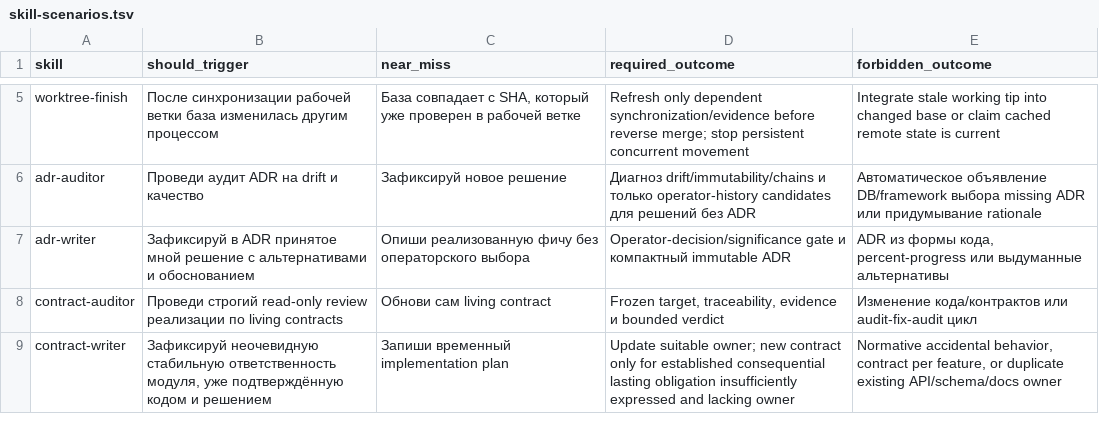
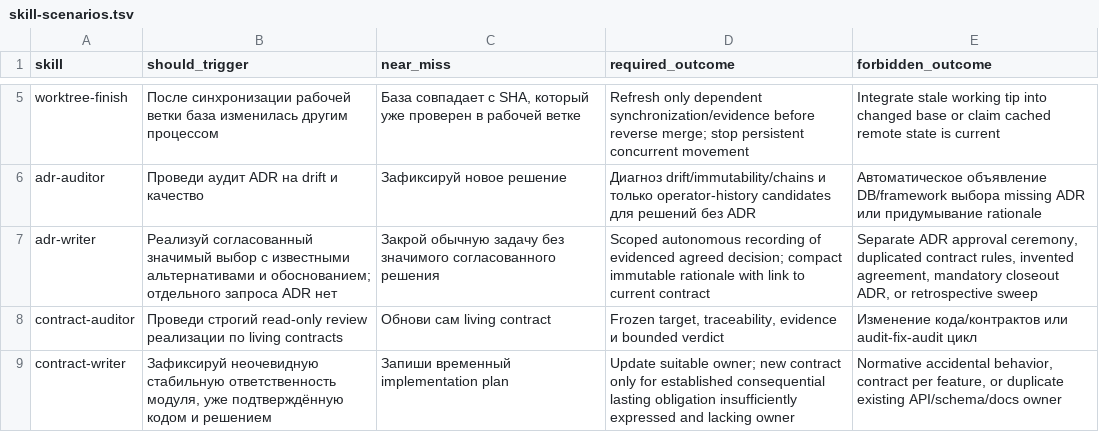
Before and after one commit to cododel/.agents, a TSV file: evals/skill-scenarios.tsv, drawn as a sheet; only a part is shown, gaps mark what is left out.

```diff
--- a/evals/skill-scenarios.tsv
+++ b/evals/skill-scenarios.tsv
@@ -6,3 +6,3 @@ worktree-finish	После синхронизации рабочей ветки
 adr-auditor	Проведи аудит ADR на drift и качество	Зафиксируй новое решение	Диагноз drift/immutability/chains и только operator-history candidates для решений без ADR	Автоматическое объявление DB/framework выбора missing ADR или придумывание rationale
-adr-writer	Зафиксируй в ADR принятое мной решение с альтернативами и обоснованием	Опиши реализованную фичу без операторского выбора	Operator-decision/significance gate и компактный immutable ADR	ADR из формы кода, percent-progress или выдуманные альтернативы
+adr-writer	Реализуй согласованный значимый выбор с известными альтернативами и обоснованием; отдельного запроса ADR нет	Закрой обычную задачу без значимого согласованного решения	Scoped autonomous recording of evidenced agreed decision; compact immutable rationale with link to current contract	Separate ADR approval ceremony, duplicated contract rules, invented agreement, mandatory closeout ADR, or retrospective sweep
 contract-auditor	Проведи строгий read-only review реализации по living contracts	Обнови сам living contract	Frozen target, traceability, evidence и bounded verdict	Изменение кода/контрактов или audit-fix-audit цикл
```
Also changed, not shown: evals/agent-behavior.tsv, 10 other files.
